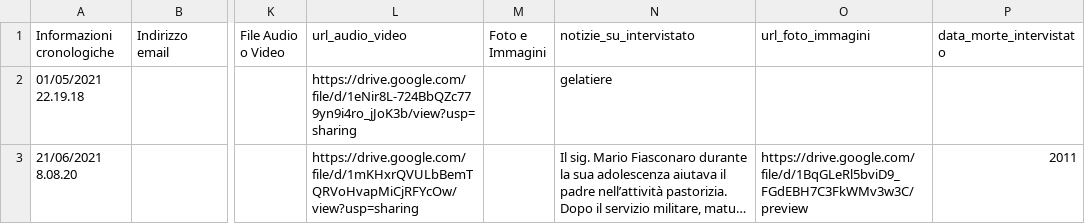
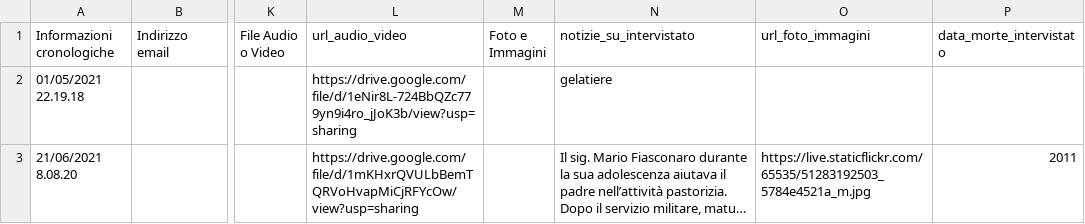
Before and after one commit to NeviereDiSicilia/nevieredisicilia.github.io, a CSV file: neviere/Testimonianze.csv, drawn as a sheet; only a part is shown, gaps mark what is left out; long unchanged cells end in …; the diff names each change by its address in the sheet, - before the commit and + after, or states it on an @@ line.

Commit message:
Update Testimonianze.csv

```diff
--- a/neviere/Testimonianze.csv
+++ b/neviere/Testimonianze.csv
-O3 (url_foto_immagini): https://drive.google.com/file/d/1BqGLeRl5bviD9_FGdEBH7C3FkWMv3w3C/preview
+O3 (url_foto_immagini): https://live.staticflickr.com/65535/51283192503_5784e4521a_m.jpg
```
